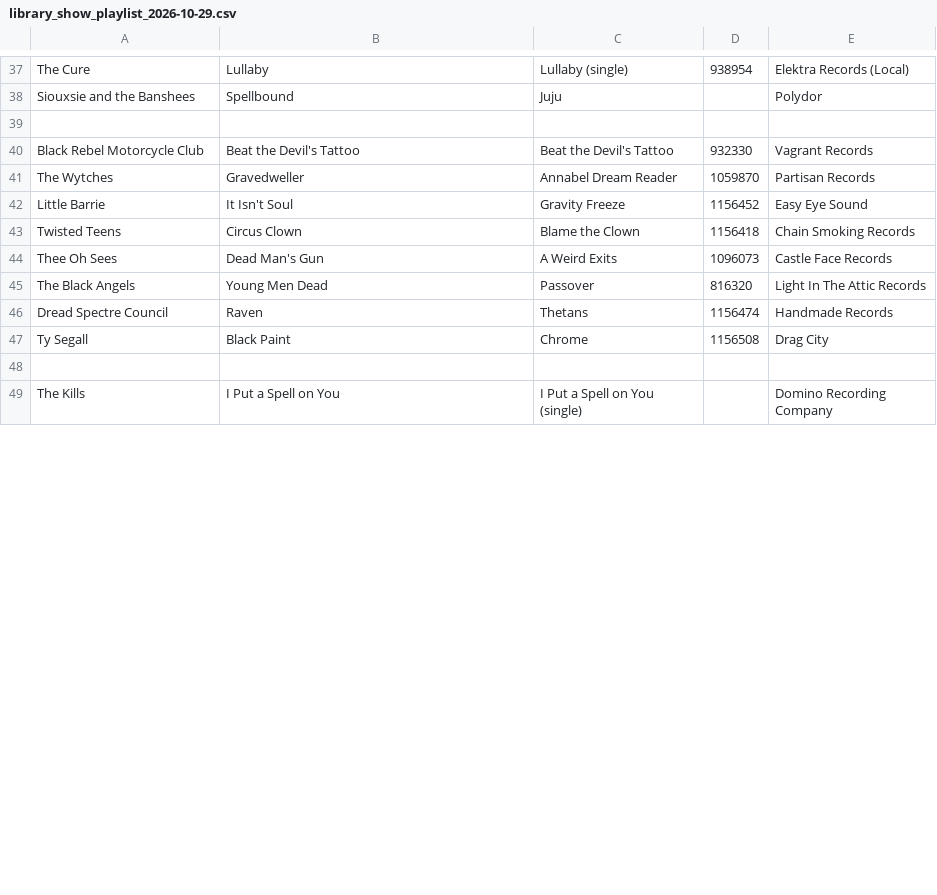
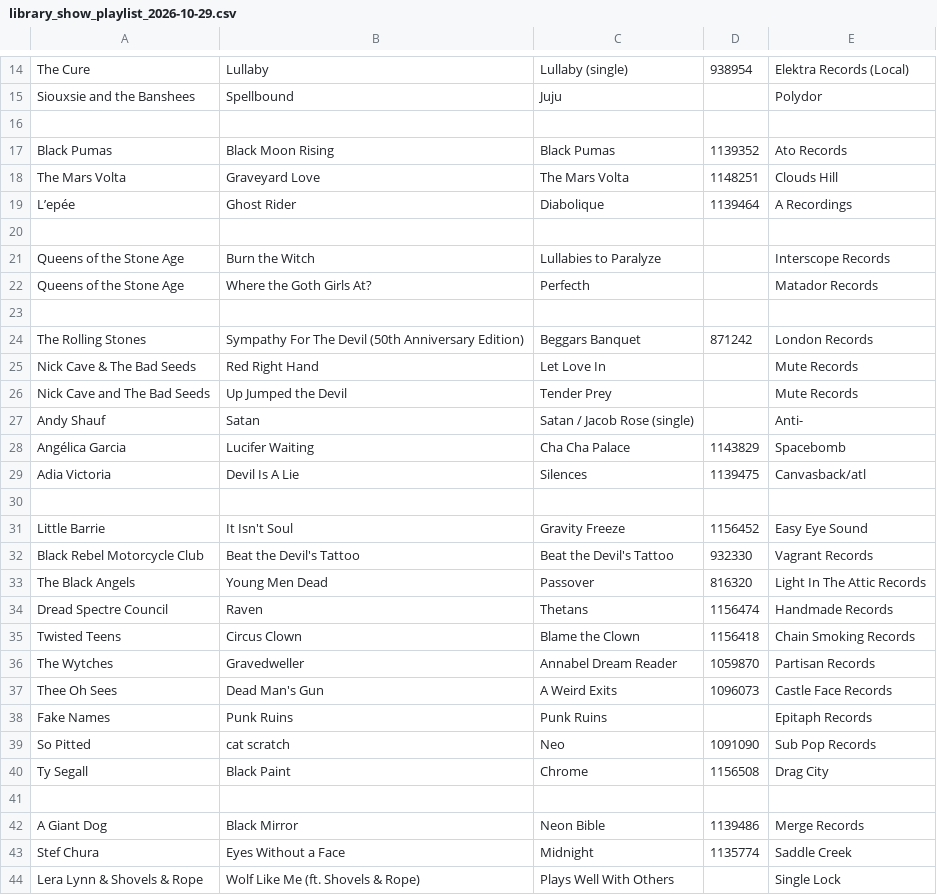
Before and after one commit to mapninja/KZSU-Library-Show, a CSV file: outputs/recon/2026-10-29/library_show_playlist_2026-10-29.csv, drawn as a sheet; only a part is shown, gaps mark what is left out; the shorter side is filled out with more unchanged rows; the diff covers the shown part only.

```diff
--- a/outputs/recon/2026-10-29/library_show_playlist_2026-10-29.csv
+++ b/outputs/recon/2026-10-29/library_show_playlist_2026-10-29.csv
@@ -39,10 +16,29 @@
 
+"Black Pumas","Black Moon Rising","Black Pumas","1139352","Ato Records",""
+"The Mars Volta","Graveyard Love","The Mars Volta","1148251","Clouds Hill",""
+"L’epée","Ghost Rider","Diabolique","1139464","A Recordings",""
+
+"Queens of the Stone Age","Burn the Witch","Lullabies to Paralyze","","Interscope Records",""
+"Queens of the Stone Age","Where the Goth Girls At?","Perfecth","","Matador Records",""
+
+"The Rolling Stones","Sympathy For The Devil (50th Anniversary Edition)","Beggars Banquet","871242","London Records",""
+"Nick Cave & The Bad Seeds","Red Right Hand","Let Love In","","Mute Records",""
+"Nick Cave and The Bad Seeds","Up Jumped the Devil","Tender Prey","","Mute Records",""
+"Andy Shauf","Satan","Satan / Jacob Rose (single)","","Anti-",""
+"Angélica Garcia","Lucifer Waiting","Cha Cha Palace","1143829","Spacebomb",""
+"Adia Victoria","Devil Is A Lie","Silences","1139475","Canvasback/atl",""
+
+"Little Barrie","It Isn't Soul","Gravity Freeze","1156452","Easy Eye Sound",""
 "Black Rebel Motorcycle Club","Beat the Devil's Tattoo","Beat the Devil's Tattoo","932330","Vagrant Records",""
-"The Wytches","Gravedweller","Annabel Dream Reader","1059870","Partisan Records",""
-"Little Barrie","It Isn't Soul","Gravity Freeze","1156452","Easy Eye Sound",""
-"Twisted Teens","Circus Clown","Blame the Clown","1156418","Chain Smoking Records",""
-"Thee Oh Sees","Dead Man's Gun","A Weird Exits","1096073","Castle Face Records",""
 "The Black Angels","Young Men Dead","Passover","816320","Light In The Attic Records",""
 "Dread Spectre Council","Raven","Thetans","1156474","Handmade Records",""
+"Twisted Teens","Circus Clown","Blame the Clown","1156418","Chain Smoking Records",""
+"The Wytches","Gravedweller","Annabel Dream Reader","1059870","Partisan Records",""
+"Thee Oh Sees","Dead Man's Gun","A Weird Exits","1096073","Castle Face Records",""
+"Fake Names","Punk Ruins","Punk Ruins","","Epitaph Records",""
+"So Pitted","cat scratch","Neo","1091090","Sub Pop Records",""
 "Ty Segall","Black Paint","Chrome","1156508","Drag City",""
 
+"A Giant Dog","Black Mirror","Neon Bible","1139486","Merge Records",""
+"Stef Chura","Eyes Without a Face","Midnight","1135774","Saddle Creek",""
+"Lera Lynn & Shovels & Rope","Wolf Like Me (ft. Shovels & Rope)","Plays Well With Others","","Single Lock",""
```
Also changed, not shown: 2 added rows, 17 removed rows, 5 moved rows and 20 edited cells elsewhere in this file, outputs/recon/2026-10-29/notes_sheet_2026-10-29.csv, 11 other files.
